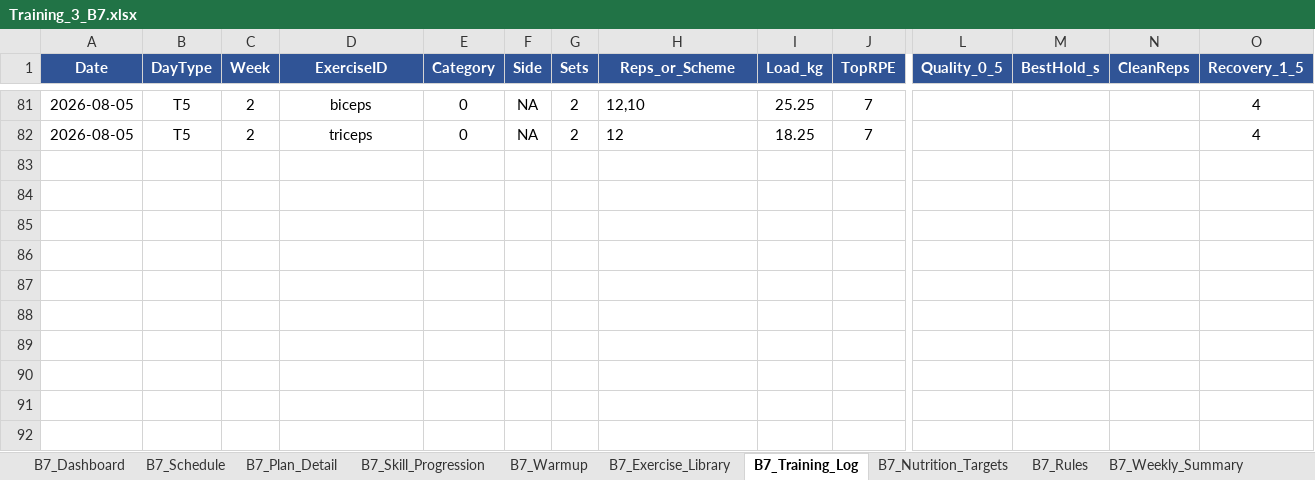
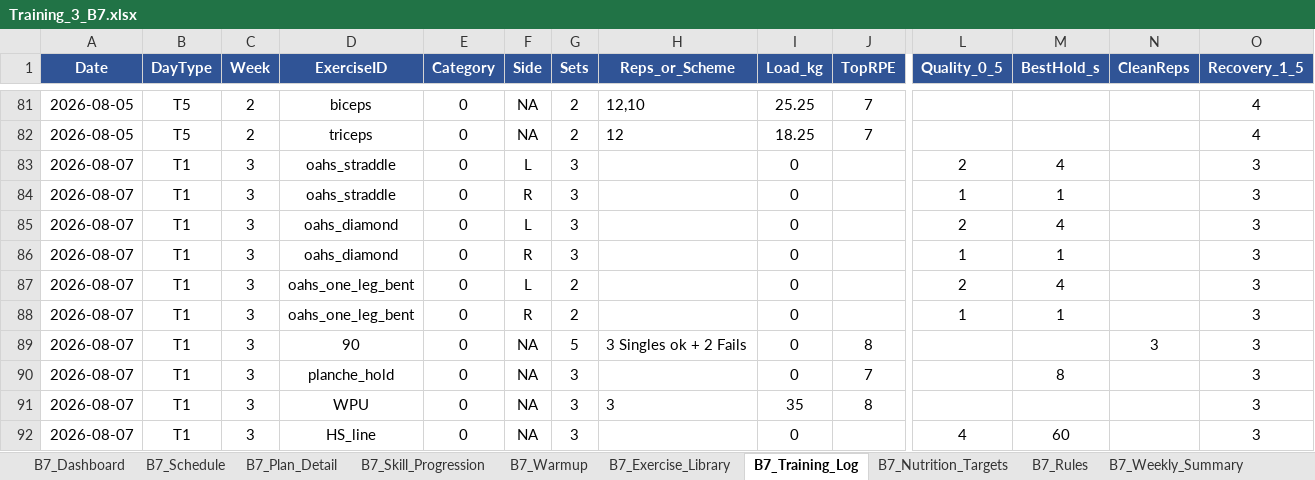
Before and after one commit to danielbellwinkel-source/My-Test-repository, an Excel workbook: Training_3_B7.xlsx, sheet B7_Training_Log, drawn as a sheet; only a part is shown, gaps mark what is left out; values as stored, in another font and other column widths than the file's, no borders; conditional formats not drawn; rows hold the shown columns only; the diff names each change by its address in the sheet, - before the commit and + after, or states it on an @@ line.

```diff
--- a/Training_3_B7.xlsx (sheet B7_Training_Log)
+++ b/Training_3_B7.xlsx (sheet B7_Training_Log)
+row 83: 2026-08-07 | T1 | 3 | oahs_straddle | 0 | L | 3 |  | 0 |  | 2 | 4 |  | 3
+row 84: 2026-08-07 | T1 | 3 | oahs_straddle | 0 | R | 3 |  | 0 |  | 1 | 1 |  | 3
+row 85: 2026-08-07 | T1 | 3 | oahs_diamond | 0 | L | 3 |  | 0 |  | 2 | 4 |  | 3
+row 86: 2026-08-07 | T1 | 3 | oahs_diamond | 0 | R | 3 |  | 0 |  | 1 | 1 |  | 3
+row 87: 2026-08-07 | T1 | 3 | oahs_one_leg_bent | 0 | L | 2 |  | 0 |  | 2 | 4 |  | 3
+row 88: 2026-08-07 | T1 | 3 | oahs_one_leg_bent | 0 | R | 2 |  | 0 |  | 1 | 1 |  | 3
+row 89: 2026-08-07 | T1 | 3 | 90 | 0 | NA | 5 | 3 Singles ok + 2 Fails | 0 | 8 |  |  | 3 | 3
+row 90: 2026-08-07 | T1 | 3 | planche_hold | 0 | NA | 3 |  | 0 | 7 |  | 8 |  | 3
+row 91: 2026-08-07 | T1 | 3 | WPU | 0 | NA | 3 | 3 | 35 | 8 |  |  |  | 3
+row 92: 2026-08-07 | T1 | 3 | HS_line | 0 | NA | 3 |  | 0 |  | 4 | 60 |  | 3
```
Also changed, not shown: 1 other file.
